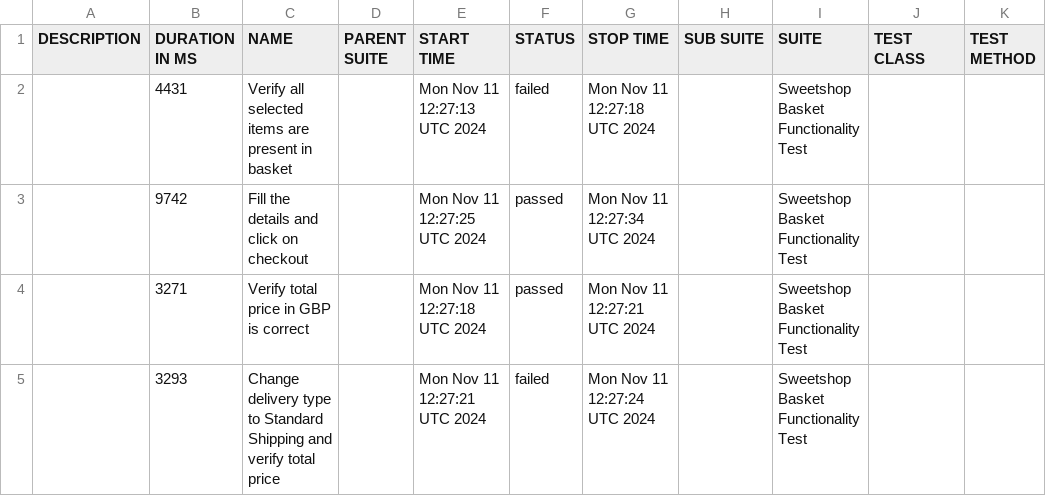
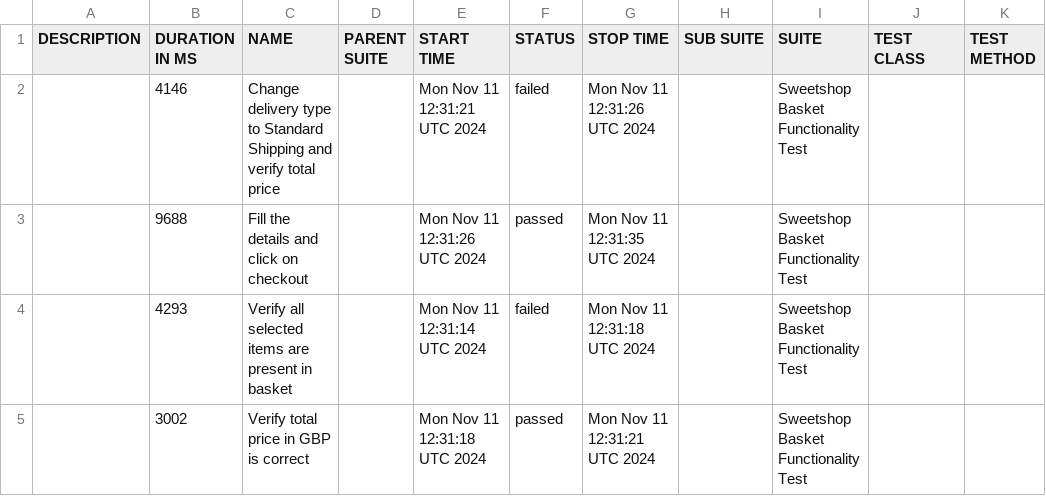
Before and after one commit to gadiim/SweetshopCypressAllure, a CSV file: data/suites.csv, drawn as a sheet.

Commit message:
Deploying to report from @ gadiim/SweetshopCypressAllure@bed84ee1403911381216ab1127d7b4dad2b14c15 🚀

```diff
--- a/data/suites.csv
+++ b/data/suites.csv
@@ -1,5 +1,5 @@
 "DESCRIPTION","DURATION IN MS","NAME","PARENT SUITE","START TIME","STATUS","STOP TIME","SUB SUITE","SUITE","TEST CLASS","TEST METHOD"
-"","4431","Verify all selected items are present in basket","","Mon Nov 11 12:27:13 UTC 2024","failed","Mon Nov 11 12:27:18 UTC 2024","","Sweetshop Basket Functionality Test","",""
-"","9742","Fill the details and click on checkout","","Mon Nov 11 12:27:25 UTC 2024","passed","Mon Nov 11 12:27:34 UTC 2024","","Sweetshop Basket Functionality Test","",""
-"","3271","Verify total price in GBP is correct","","Mon Nov 11 12:27:18 UTC 2024","passed","Mon Nov 11 12:27:21 UTC 2024","","Sweetshop Basket Functionality Test","",""
-"","3293","Change delivery type to Standard Shipping and verify total price","","Mon Nov 11 12:27:21 UTC 2024","failed","Mon Nov 11 12:27:24 UTC 2024","","Sweetshop Basket Functionality Test","",""
+"","4146","Change delivery type to Standard Shipping and verify total price","","Mon Nov 11 12:31:21 UTC 2024","failed","Mon Nov 11 12:31:26 UTC 2024","","Sweetshop Basket Functionality Test","",""
+"","9688","Fill the details and click on checkout","","Mon Nov 11 12:31:26 UTC 2024","passed","Mon Nov 11 12:31:35 UTC 2024","","Sweetshop Basket Functionality Test","",""
+"","4293","Verify all selected items are present in basket","","Mon Nov 11 12:31:14 UTC 2024","failed","Mon Nov 11 12:31:18 UTC 2024","","Sweetshop Basket Functionality Test","",""
+"","3002","Verify total price in GBP is correct","","Mon Nov 11 12:31:18 UTC 2024","passed","Mon Nov 11 12:31:21 UTC 2024","","Sweetshop Basket Functionality Test","",""
```
Also changed, not shown: 29 other files.
